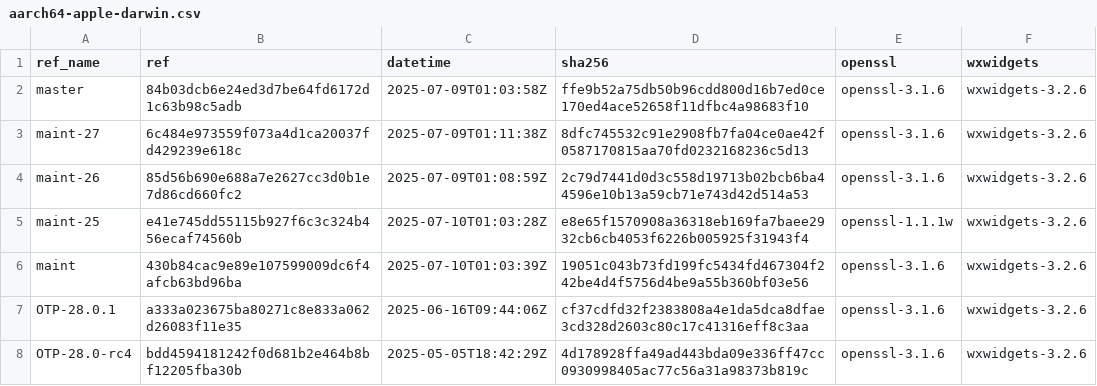
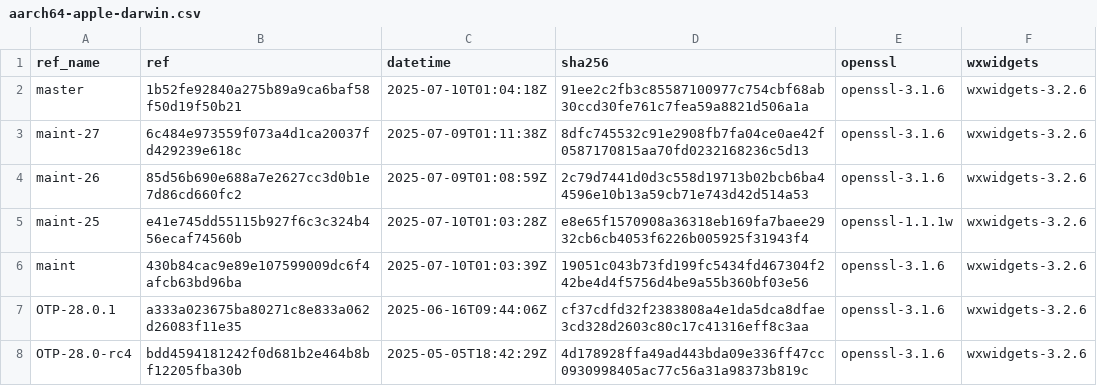
Before and after one commit to paulo-ferraz-oliveira/otp_builds, a CSV file: builds/aarch64-apple-darwin.csv, drawn as a sheet; only a part is shown.

```diff
--- a/builds/aarch64-apple-darwin.csv
+++ b/builds/aarch64-apple-darwin.csv
@@ -1,3 +1,3 @@
 ref_name,ref,datetime,sha256,openssl,wxwidgets
-master,84b03dcb6e24ed3d7be64fd6172d1c63b98c5adb,2025-07-09T01:03:58Z,ffe9b52a75db50b96cdd800d16b7ed0ce170ed4ace52658f11dfbc4a98683f10,openssl-3.1.6,wxwidgets-3.2.6
+master,1b52fe92840a275b89a9ca6baf58f50d19f50b21,2025-07-10T01:04:18Z,91ee2c2fb3c85587100977c754cbf68ab30ccd30fe761c7fea59a8821d506a1a,openssl-3.1.6,wxwidgets-3.2.6
 maint-27,6c484e973559f073a4d1ca20037fd429239e618c,2025-07-09T01:11:38Z,8dfc745532c91e2908fb7fa04ce0ae42f0587170815aa70fd0232168236c5d13,openssl-3.1.6,wxwidgets-3.2.6
```
